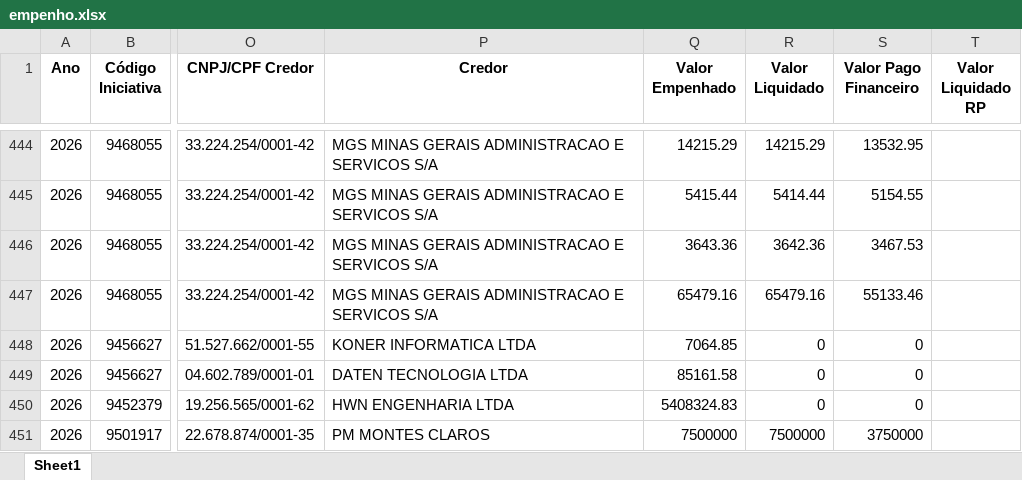
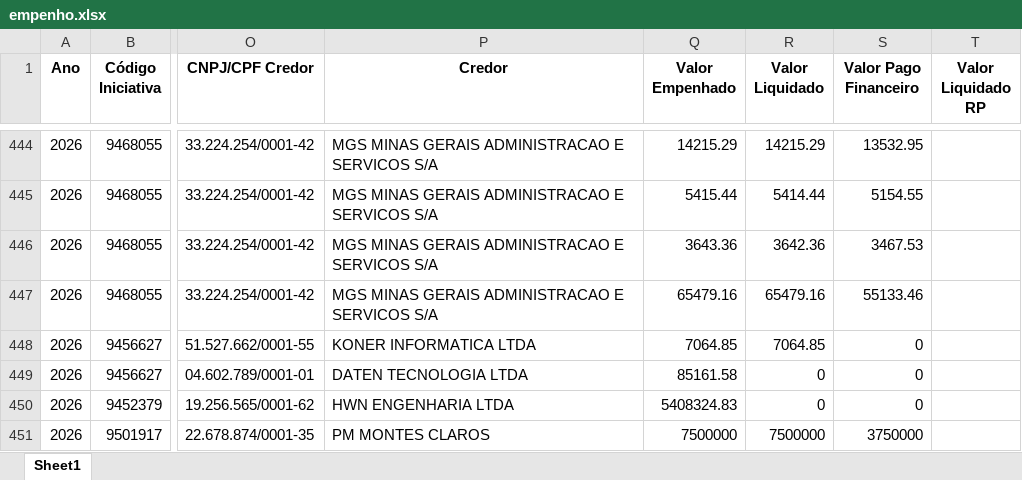
Before and after one commit to transparencia-mg/portal_mariana, an Excel workbook: upload/empenho.xlsx, sheet Sheet1, drawn as a sheet; only a part is shown, gaps mark what is left out; values as stored, in another font and other column widths than the file's, no borders; the diff covers the shown part only; the diff names each change by its address in the sheet, - before the commit and + after, or states it on an @@ line.

```diff
--- a/upload/empenho.xlsx (sheet Sheet1)
+++ b/upload/empenho.xlsx (sheet Sheet1)
-R448 (Valor Liquidado): 0
+R448 (Valor Liquidado): 7064.85
```
Also changed, not shown: 3 added rows and 33 edited cells elsewhere in this sheet, upload/contabancaria.xlsx, upload/orgao.xlsx, 1 other file.
